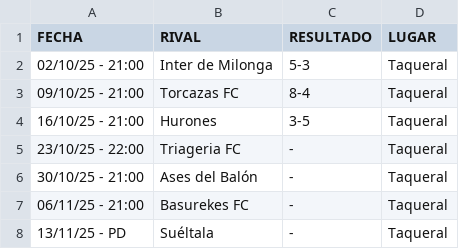
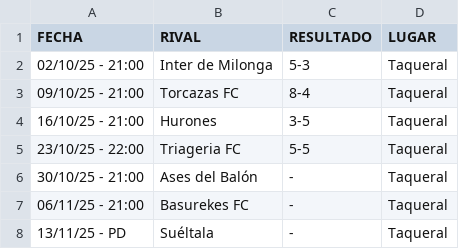
Before and after one commit to hescalag-web/barbarosfc, a CSV file: docs/fixture_current_tournament.csv, drawn as a sheet.

```diff
--- a/docs/fixture_current_tournament.csv
+++ b/docs/fixture_current_tournament.csv
@@ -4,3 +4,3 @@
 16/10/25 - 21:00,Hurones,3-5,Taqueral
-23/10/25 - 22:00,Triageria FC,-,Taqueral
+23/10/25 - 22:00,Triageria FC,5-5,Taqueral
 30/10/25 - 21:00,Ases del Balón,-,Taqueral
```
Also changed, not shown: docs/last_games.csv, docs/statistics.csv, 8 other files.
